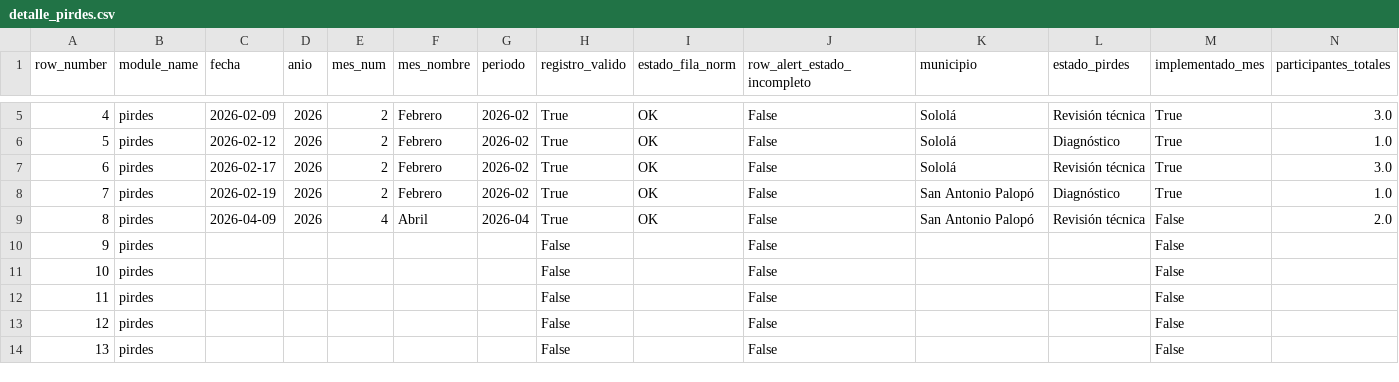
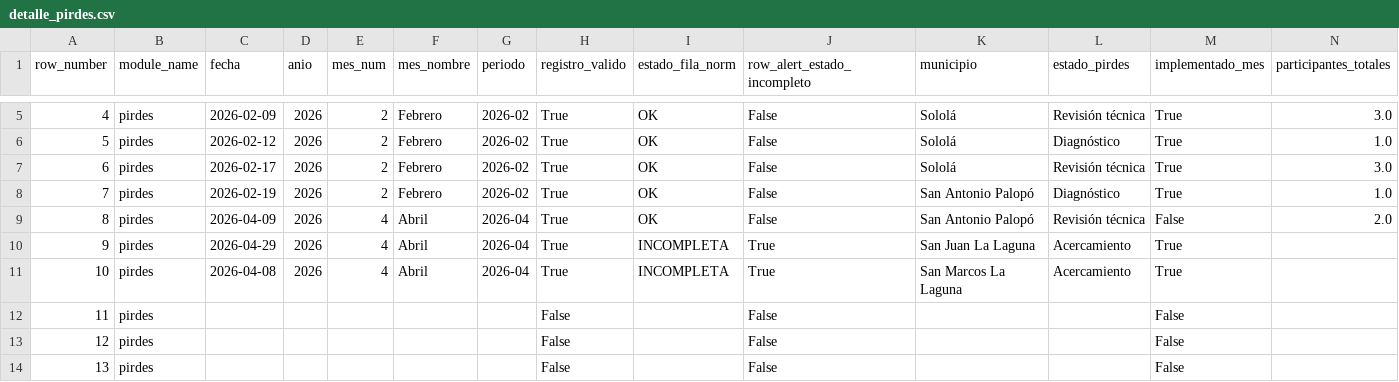
Before and after one commit to geograficaaala/AALA-dashboard, a CSV file: docs/data/fortalecimiento_municipal/detalle_pirdes.csv, drawn as a sheet; only a part is shown, gaps mark what is left out; the diff names each change by its address in the sheet, - before the commit and + after, or states it on an @@ line.

```diff
--- a/docs/data/fortalecimiento_municipal/detalle_pirdes.csv
+++ b/docs/data/fortalecimiento_municipal/detalle_pirdes.csv
-C10 (fecha): (empty)
+C10 (fecha): 2026-04-29
-D10:D11 (anio): (empty)
+D10:D11 (anio): 2026
-E10:E11 (mes_num): (empty)
+E10:E11 (mes_num): 4
-F10:F11 (mes_nombre): (empty)
+F10:F11 (mes_nombre): Abril
-G10:G11 (periodo): (empty)
+G10:G11 (periodo): 2026-04
-H10:H11 (registro_valido): False
+H10:H11 (registro_valido): True
-I10:I11 (estado_fila_norm): (empty)
+I10:I11 (estado_fila_norm): INCOMPLETA
-J10:J11 (row_alert_estado_incompleto): False
+J10:J11 (row_alert_estado_incompleto): True
-K10 (municipio): (empty)
+K10 (municipio): San Juan La Laguna
-L10:L11 (estado_pirdes): (empty)
+L10:L11 (estado_pirdes): Acercamiento
-M10:M11 (implementado_mes): False
+M10:M11 (implementado_mes): True
-C11 (fecha): (empty)
+C11 (fecha): 2026-04-08
-K11 (municipio): (empty)
+K11 (municipio): San Marcos La Laguna
```
Also changed, not shown: docs/data/fortalecimiento_municipal/detalle_capacitaciones.csv, docs/data/fortalecimiento_municipal/detalle_estudios.csv, 5 other files.
